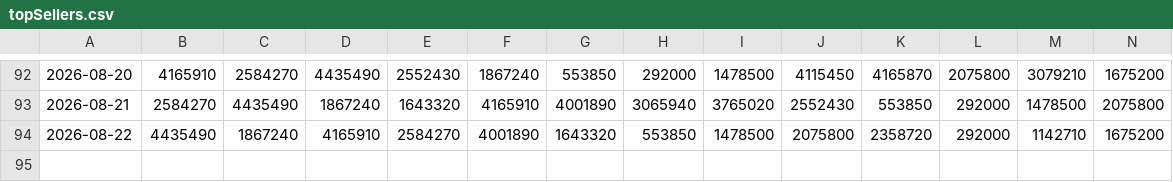
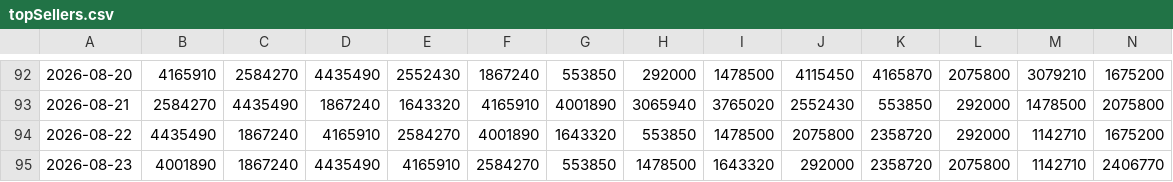
Before and after one commit to SantiagoRR2004/Steam-TopSellers, a CSV file: topSellers.csv, drawn as a sheet; only a part is shown, gaps mark what is left out; rows hold the shown columns only; the diff names each change by its address in the sheet, - before the commit and + after, or states it on an @@ line.

```diff
--- a/topSellers.csv
+++ b/topSellers.csv
+row 95: 2026-08-23 | 4001890 | 1867240 | 4435490 | 4165910 | 2584270 | 553850 | 1478500 | 1643320 | 292000 | 2358720 | 2075800 | 1142710 | 2406770
```
